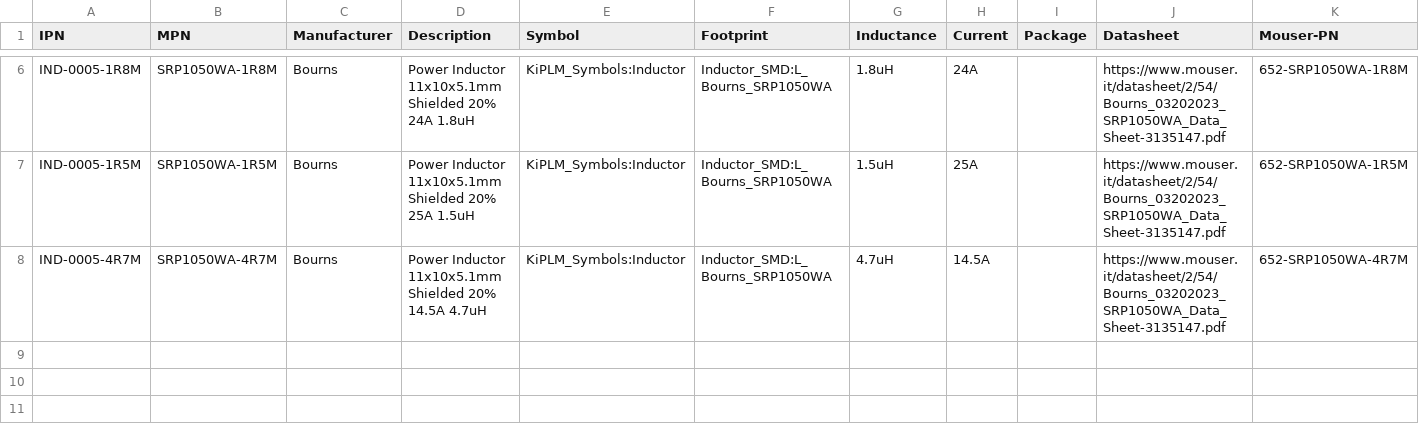
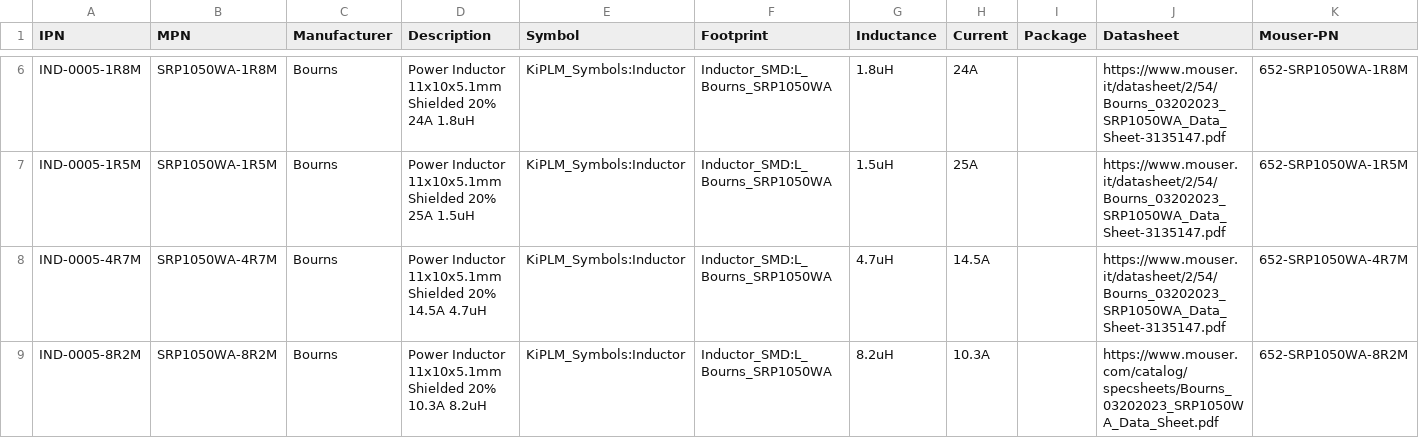
Before and after one commit to yohummus/kiplm, a CSV file: db/IND.csv, drawn as a sheet; only a part is shown, gaps mark what is left out; rows hold the shown columns only; the diff names each change by its address in the sheet, - before the commit and + after, or states it on an @@ line.

```diff
--- a/db/IND.csv
+++ b/db/IND.csv
+row 9: IND-0005-8R2M | SRP1050WA-8R2M | Bourns | Power Inductor 11x10x5.1mm Shielded 20% 10.3A 8.2uH | KiPLM_Symbols:Inductor | Inductor_SMD:L_Bourns_SRP1050WA | 8.2uH | 10.3A |  | https://www.mouser.com/catalog/specsheets/Bourns_03202023_SRP1050WA_Data_Sheet.pdf | 652-SRP1050WA-8R2M
```
Also changed, not shown: db/CAP.csv, db/ICS.csv, 20 other files.
